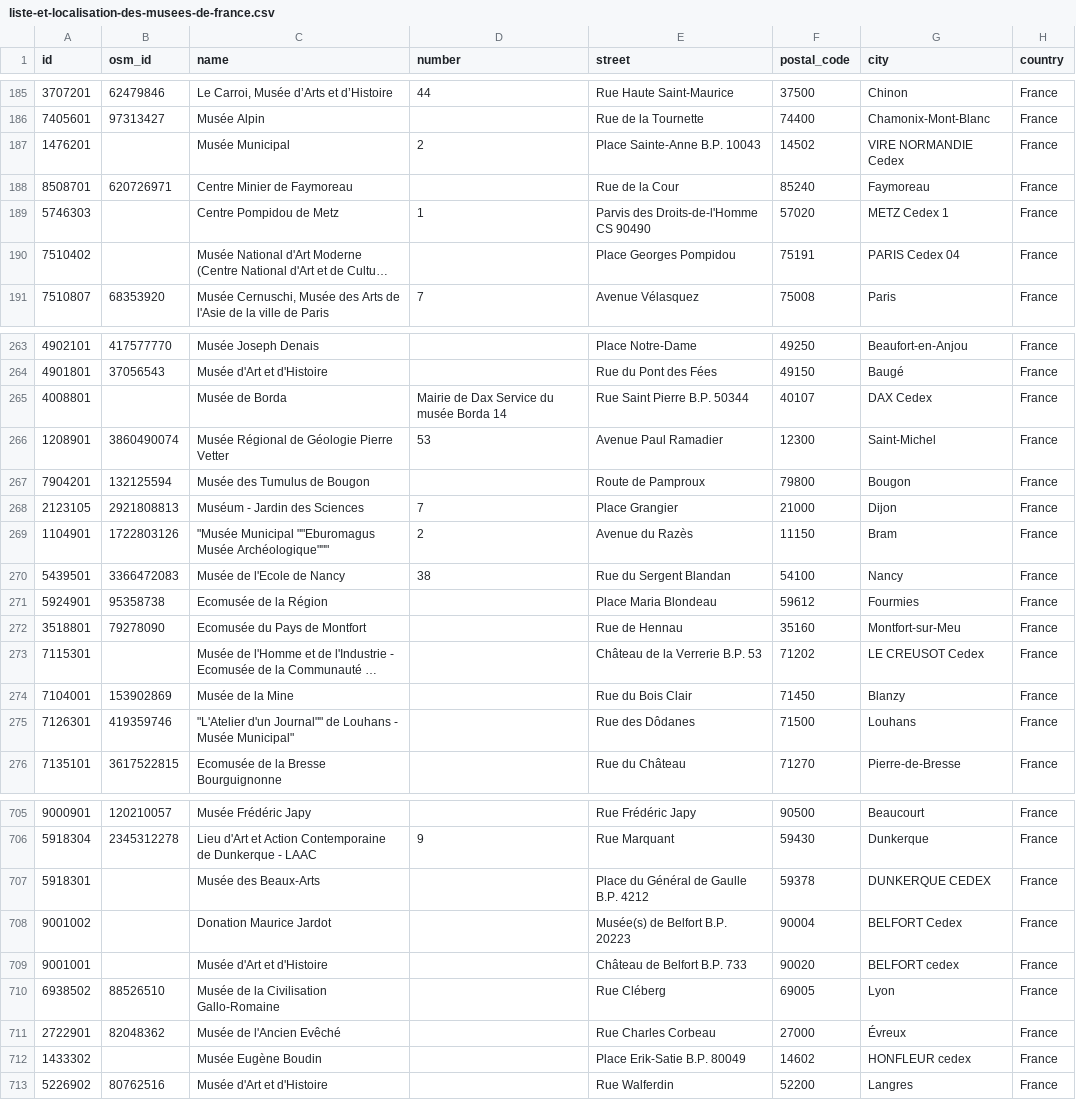
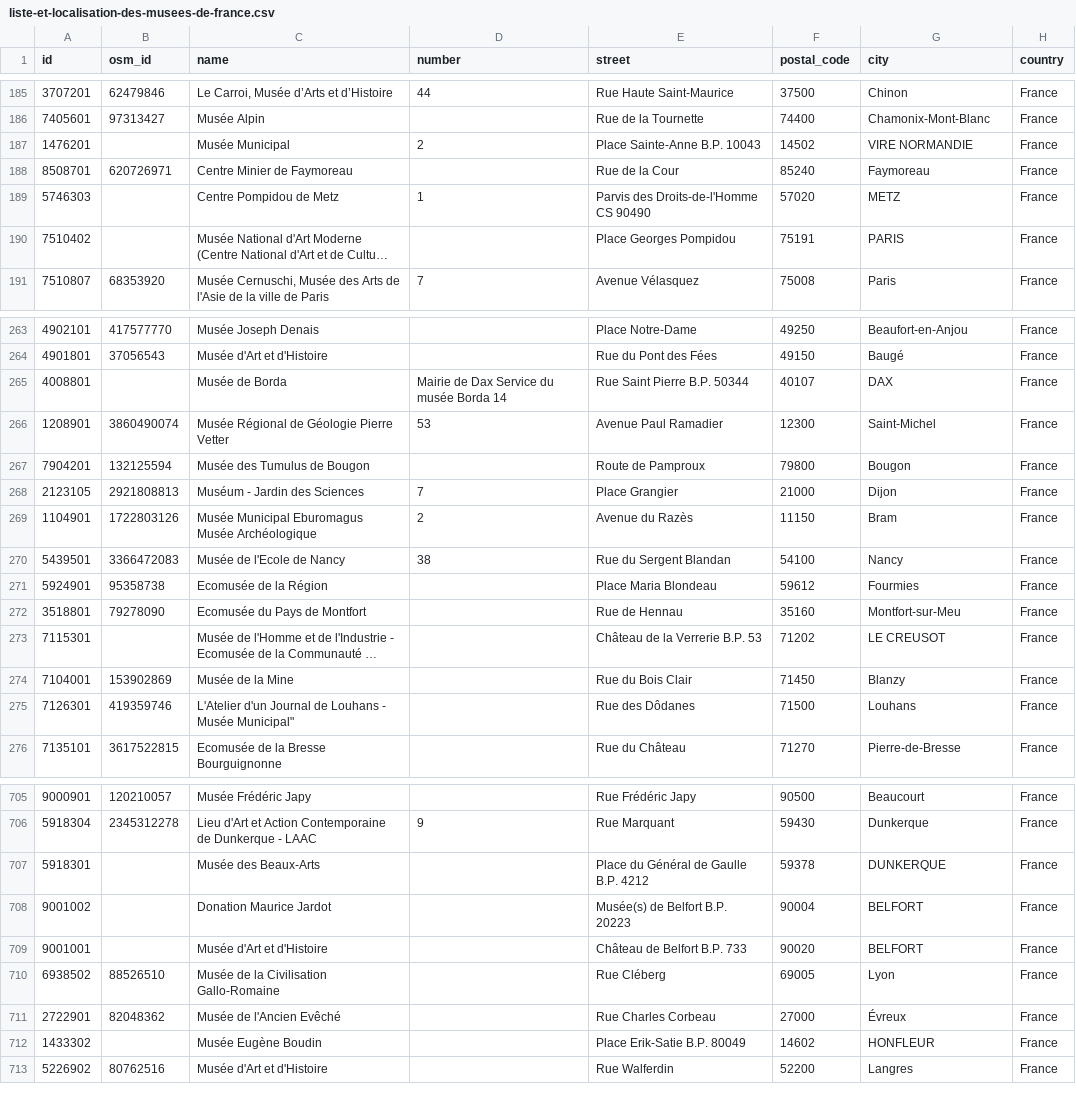
Before and after one commit to papposilene/france-museums-data, a CSV file: llmf/data/liste-et-localisation-des-musees-de-france.csv, drawn as a sheet; only a part is shown, gaps mark what is left out; long unchanged cells end in …; the diff covers the shown part only; the diff names each change by its address in the sheet, - before the commit and + after, or states it on an @@ line.

```diff
--- a/llmf/data/liste-et-localisation-des-musees-de-france.csv
+++ b/llmf/data/liste-et-localisation-des-musees-de-france.csv
-G187 (city): VIRE NORMANDIE Cedex
+G187 (city): VIRE NORMANDIE
-G189 (city): METZ Cedex 1
+G189 (city): METZ
-G190 (city): PARIS Cedex 04
+G190 (city): PARIS
-G265 (city): DAX Cedex
+G265 (city): DAX
-C269 (name): "Musée Municipal ""Eburomagus Musée Archéologique"""
+C269 (name): Musée Municipal Eburomagus Musée Archéologique
-G273 (city): LE CREUSOT Cedex
+G273 (city): LE CREUSOT
-C275 (name): "L'Atelier d'un Journal"" de Louhans…
+C275 (name): L'Atelier d'un Journal de Louhans…
-G707 (city): DUNKERQUE CEDEX
+G707 (city): DUNKERQUE
-G708 (city): BELFORT Cedex
+G708 (city): BELFORT
-G709 (city): BELFORT cedex
+G709 (city): BELFORT
-G712 (city): HONFLEUR cedex
+G712 (city): HONFLEUR
```
Also changed, not shown: 106 edited cells elsewhere in this file, 17 other files.
